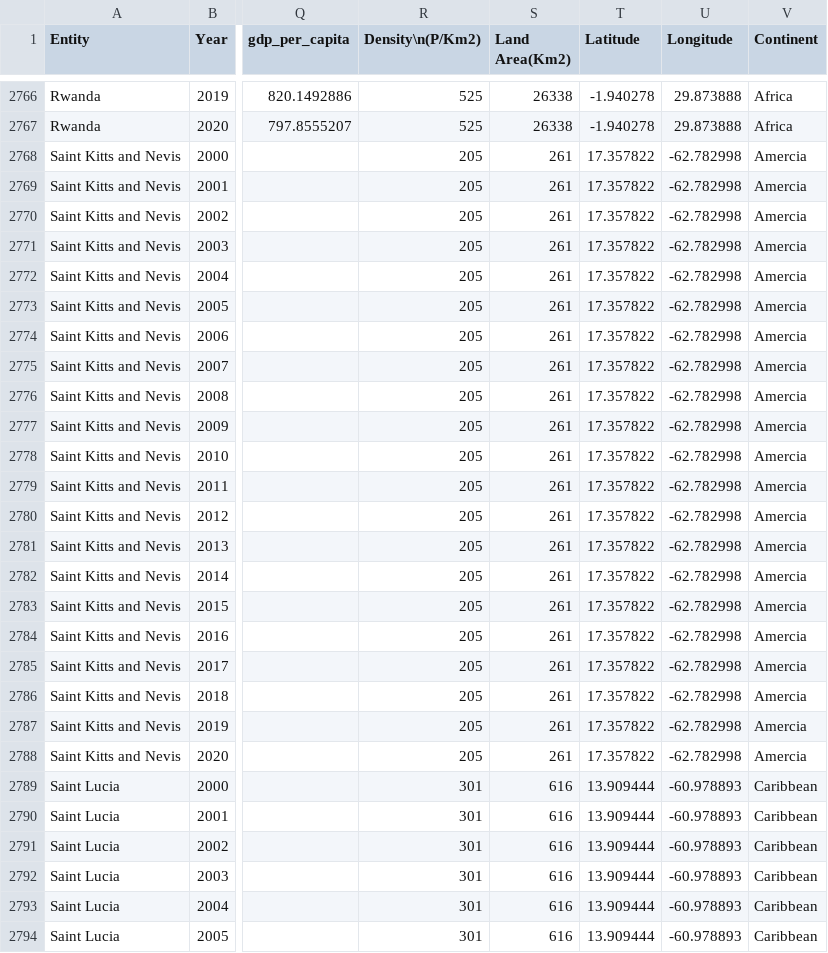
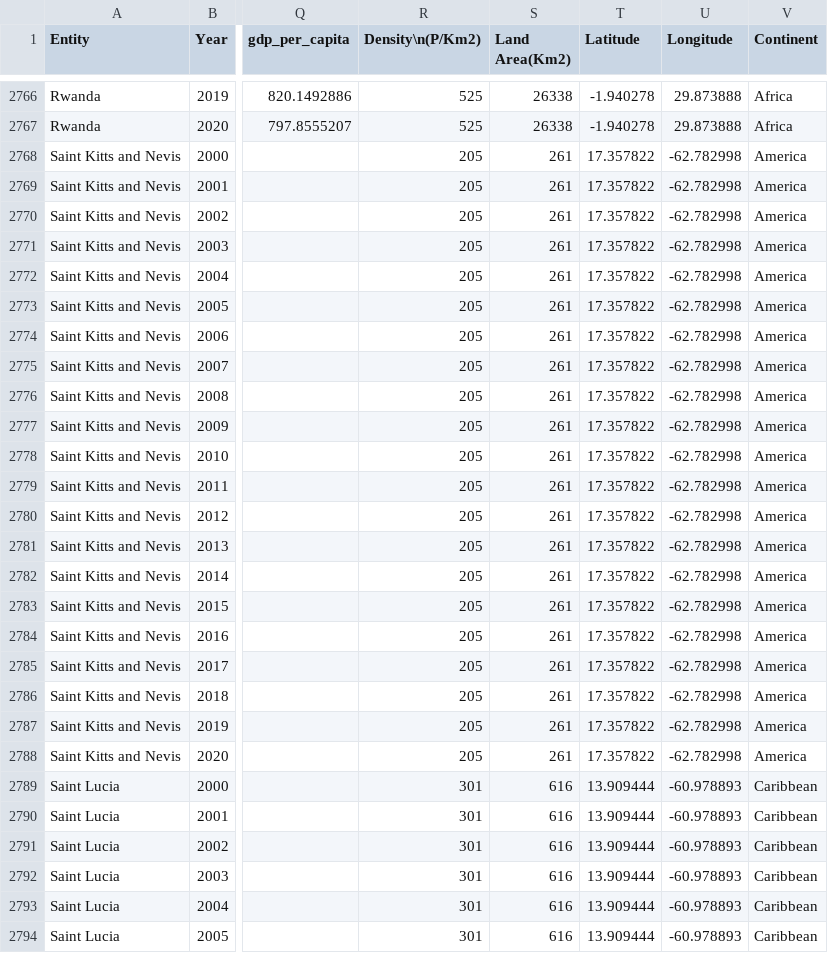
Before and after one commit to HeinTZaw/Homework-Week-10, a CSV file: global-data-on-sustainable-energy.csv, drawn as a sheet; only a part is shown, gaps mark what is left out; the diff names each change by its address in the sheet, - before the commit and + after, or states it on an @@ line.

Commit message:
Update global-data-on-sustainable-energy.csv

```diff
--- a/global-data-on-sustainable-energy.csv
+++ b/global-data-on-sustainable-energy.csv
-V2768:V2788 (Continent): Amercia
+V2768:V2788 (Continent): America
```
